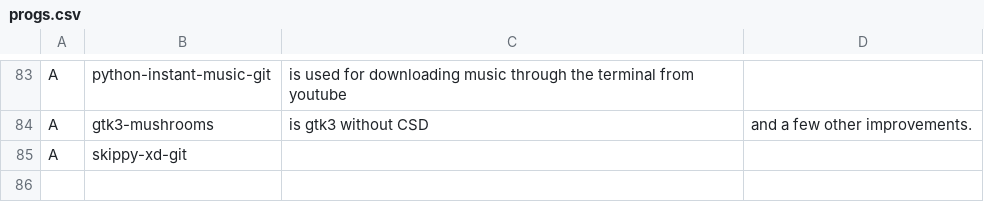
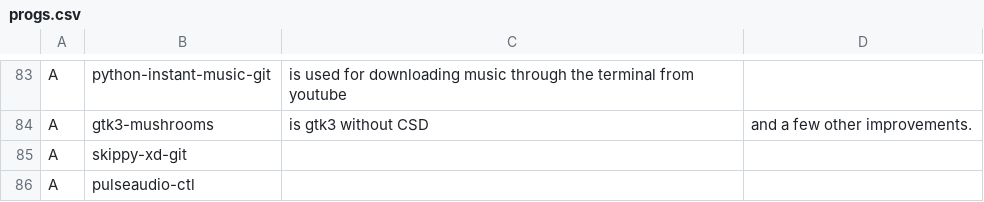
Before and after one commit to eepykate/polka, a CSV file: garbs/progs.csv, drawn as a sheet; only a part is shown, gaps mark what is left out; the diff names each change by its address in the sheet, - before the commit and + after, or states it on an @@ line.

Commit message:
Updated progs gtk3 dolphin

```diff
--- a/garbs/progs.csv
+++ b/garbs/progs.csv
+row 86: A | pulseaudio-ctl
```
Also changed, not shown: 2 other files.
